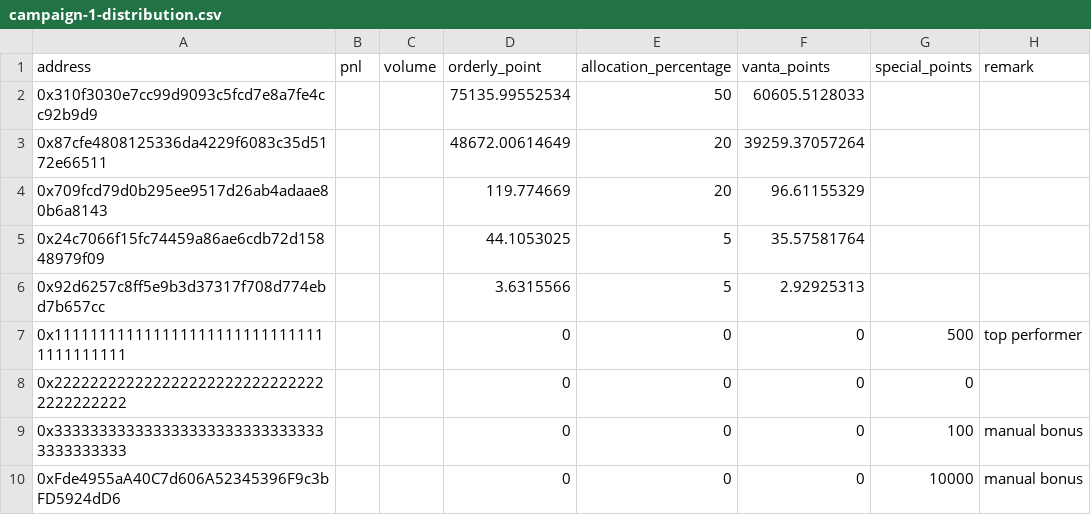
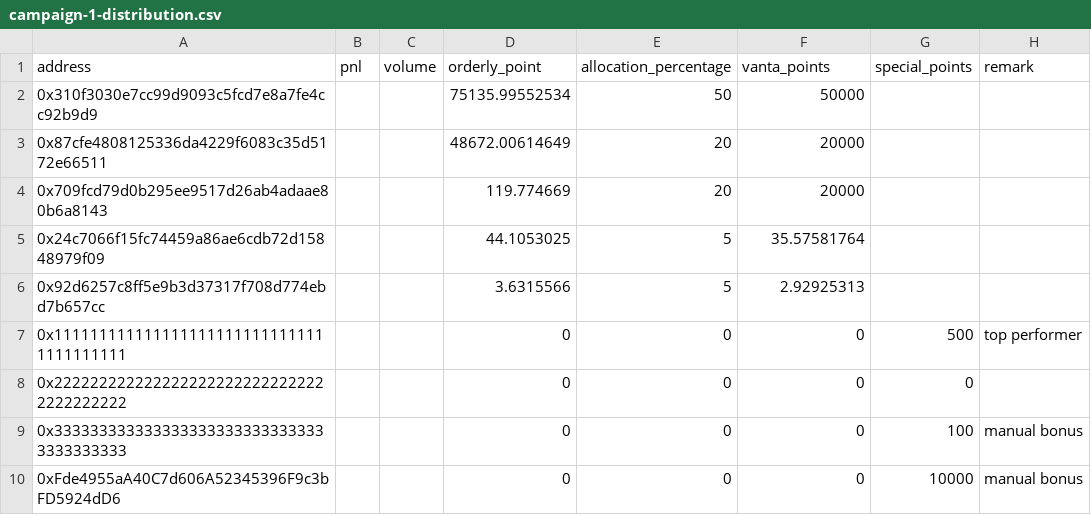
Before and after one commit to wuzhong-orderly/vanta_wz, a CSV file: points-reward/data/campaign-1-distribution.csv, drawn as a sheet.

```diff
--- a/points-reward/data/campaign-1-distribution.csv
+++ b/points-reward/data/campaign-1-distribution.csv
@@ -1,5 +1,5 @@
 address,pnl,volume,orderly_point,allocation_percentage,vanta_points,special_points,remark
-0x310f3030e7cc99d9093c5fcd7e8a7fe4cc92b9d9,,,75135.99552534,50,60605.5128033,,
-0x87cfe4808125336da4229f6083c35d5172e66511,,,48672.00614649,20,39259.37057264,,
-0x709fcd79d0b295ee9517d26ab4adaae80b6a8143,,,119.774669,20,96.61155329,,
+0x310f3030e7cc99d9093c5fcd7e8a7fe4cc92b9d9,,,75135.99552534,50,50000,,
+0x87cfe4808125336da4229f6083c35d5172e66511,,,48672.00614649,20,20000,,
+0x709fcd79d0b295ee9517d26ab4adaae80b6a8143,,,119.774669,20,20000,,
 0x24c7066f15fc74459a86ae6cdb72d15848979f09,,,44.1053025,5,35.57581764,,
```
Also changed, not shown: points-reward/data/current-points.csv, 5 other files.
